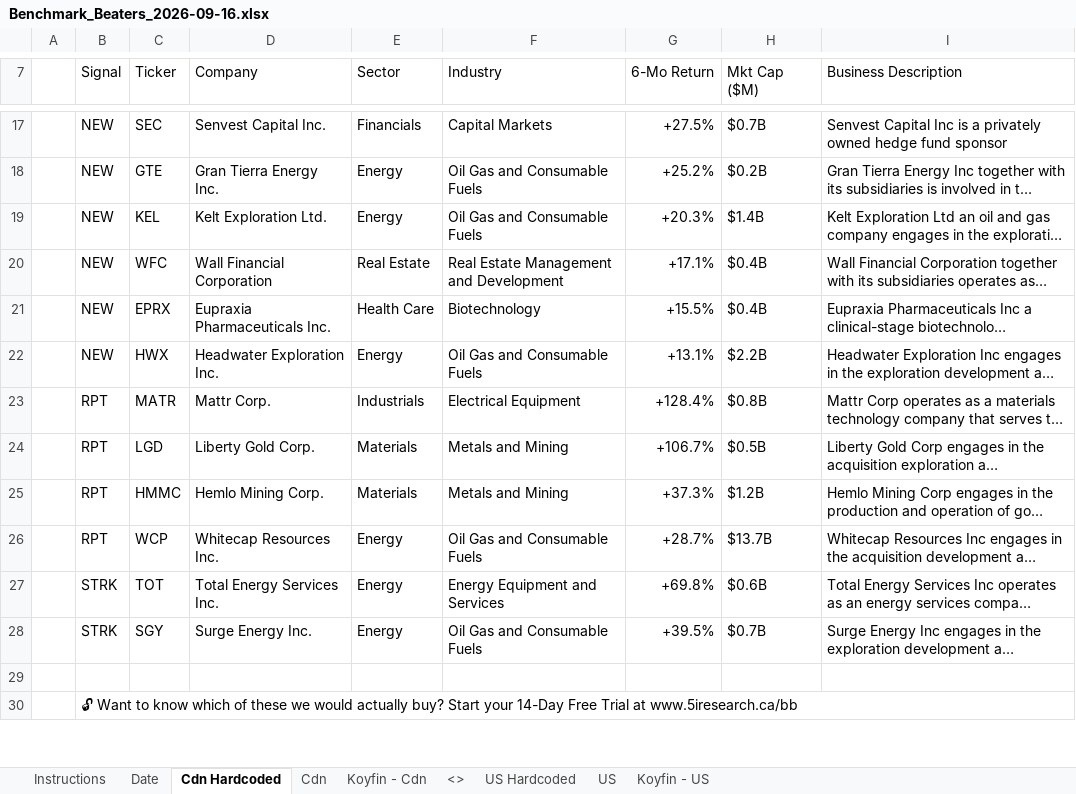
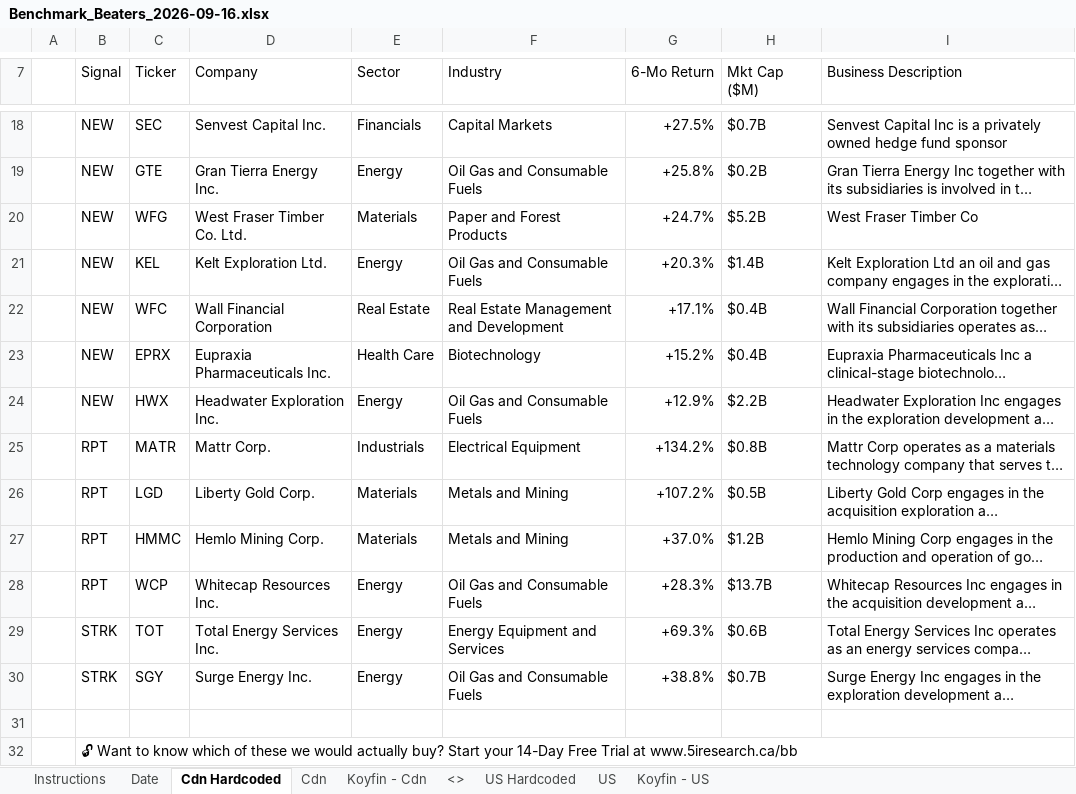
Before and after one commit to 5iResearch/data-scripts, an Excel workbook: outputs/benchmark-beaters/Benchmark_Beaters_2026-09-16.xlsx, sheet Cdn Hardcoded, drawn as a sheet; only a part is shown, gaps mark what is left out; long unchanged cells end in …; values as stored, in another font and other column widths than the file's, no cell formats; charts and pictures and conditional formats not drawn; addresses are those after the commit; the diff covers the shown part only; the diff names each change by its address in the sheet, - before the commit and + after, or states it on an @@ line.

```diff
--- a/outputs/benchmark-beaters/Benchmark_Beaters_2026-09-16.xlsx (sheet Cdn Hardcoded)
+++ b/outputs/benchmark-beaters/Benchmark_Beaters_2026-09-16.xlsx (sheet Cdn Hardcoded)
-G19 (6-Mo Return): +25.2%
+G19 (6-Mo Return): +25.8%
+row 20:  | NEW | WFG | West Fraser Timber Co. Ltd. | Materials | Paper and Forest Products | +24.7% | $5.2B | West Fraser Timber Co
-G23 (6-Mo Return): +15.5%
+G23 (6-Mo Return): +15.2%
-G24 (6-Mo Return): +13.1%
+G24 (6-Mo Return): +12.9%
-G25 (6-Mo Return): +128.4%
+G25 (6-Mo Return): +134.2%
-G26 (6-Mo Return): +106.7%
+G26 (6-Mo Return): +107.2%
-G27 (6-Mo Return): +37.3%
+G27 (6-Mo Return): +37.0%
-G28 (6-Mo Return): +28.7%
+G28 (6-Mo Return): +28.3%
-G29 (6-Mo Return): +69.8%
+G29 (6-Mo Return): +69.3%
-G30 (6-Mo Return): +39.5%
+G30 (6-Mo Return): +38.8%
```
Also changed, not shown: 1 added row and 6 edited cells elsewhere in this sheet, sheet US Hardcoded, cell formats, outputs/benchmark-beaters/Benchmark_Beaters_latest.xlsx, 12 other files.
